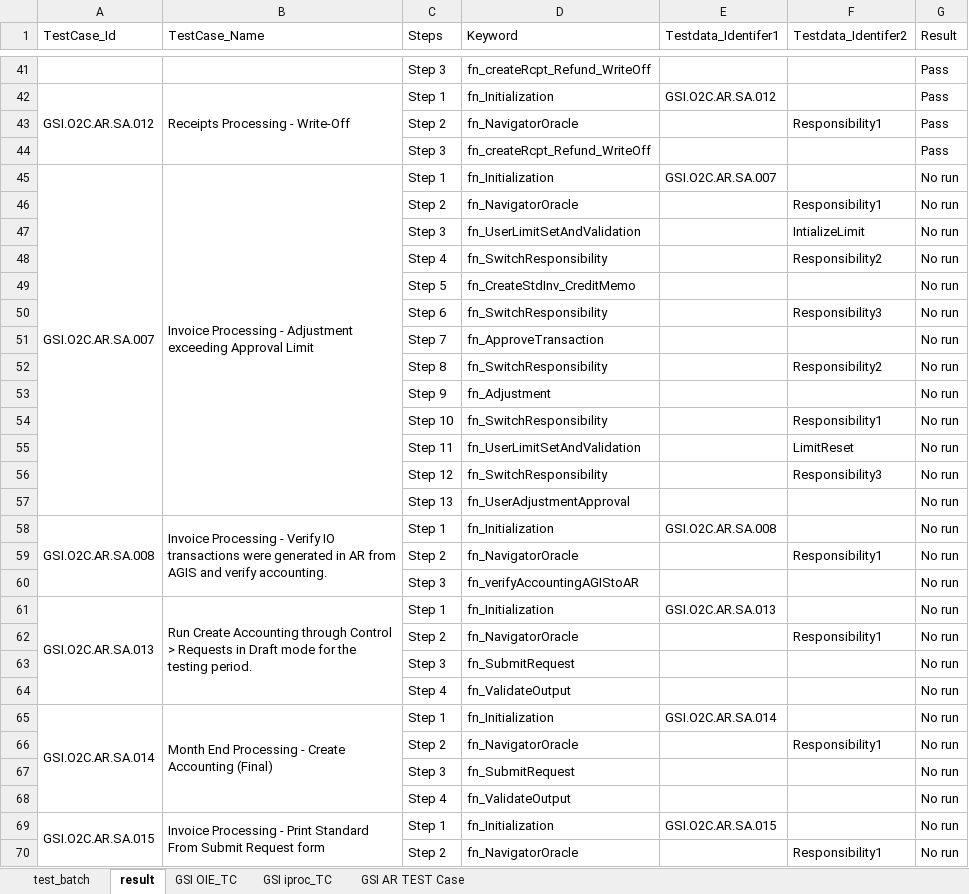
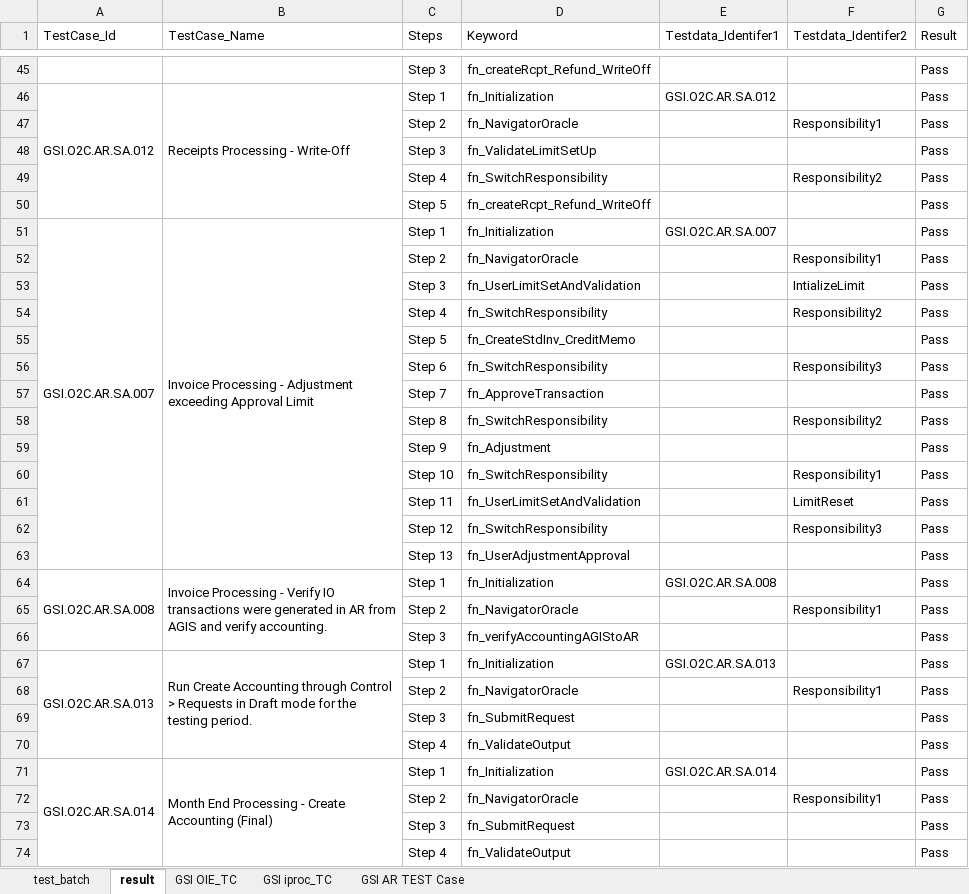
Before and after one commit to neemaprakhar/RISHybridFramework, an Excel workbook: Test_Scenario/RIS_TestCase.xlsx, sheet result, drawn as a sheet; only a part is shown, gaps mark what is left out; values as stored, in another font and other column widths than the file's, no cell formats; removed rows and columns are numbered as before the commit, all else as after; ↵ is a line break in a cell; the diff covers the shown part only; the diff names each change by its address in the sheet, - before the commit and + after, or states it on an @@ line.

```diff
--- a/Test_Scenario/RIS_TestCase.xlsx (sheet result)
+++ b/Test_Scenario/RIS_TestCase.xlsx (sheet result)
+row 48:  |  | Step 3 | fn_ValidateLimitSetUp |  |  | Pass
+row 49:  |  | Step 4 | fn_SwitchResponsibility |  | Responsibility2 | Pass
-C50 (Steps): Step 3
+C50 (Steps): Step 5
-G51:G74 (Result): No run
+G51:G74 (Result): Pass
-row 69: GSI.O2C.AR.SA.015 | Invoice Processing - Print Standard ↵ From Submit Request form | Step 1 | fn_Initialization | GSI.O2C.AR.SA.015 |  | No run
-row 70:  |  | Step 2 | fn_NavigatorOracle |  | Responsibility1 | No run
```
Also changed, not shown: 12 added rows, 5 removed rows and 43 edited cells elsewhere in this sheet, sheet GSI AR TEST Case, sheet GSI OIE_TC, sheet GSI iproc_TC, sheet test_batch, cell formats, 17 other files.
